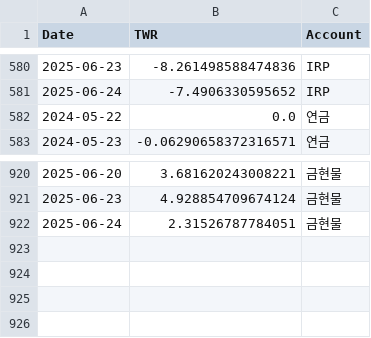
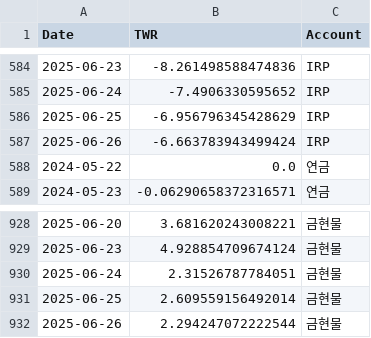
Before and after one commit to Ang0415/Ang1, a CSV file: twr_results.csv, drawn as a sheet; only a part is shown, gaps mark what is left out; the diff covers the shown part only.

```diff
--- a/twr_results.csv
+++ b/twr_results.csv
@@ -581,2 +585,4 @@
 2025-06-24,-7.4906330595652,IRP
+2025-06-25,-6.956796345428629,IRP
+2025-06-26,-6.663783943499424,IRP
 2024-05-22,0.0,연금
@@ -922 +930,3 @@
 2025-06-24,2.31526787784051,금현물
+2025-06-25,2.609559156492014,금현물
+2025-06-26,2.294247072222544,금현물
```
Also changed, not shown: 6 added rows and 9 edited cells elsewhere in this file, 1 other file.
